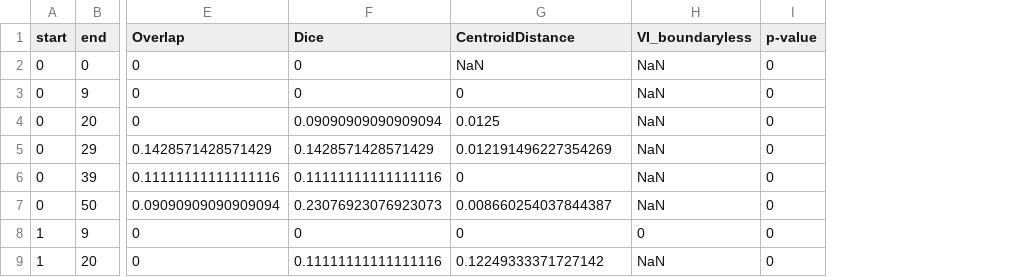
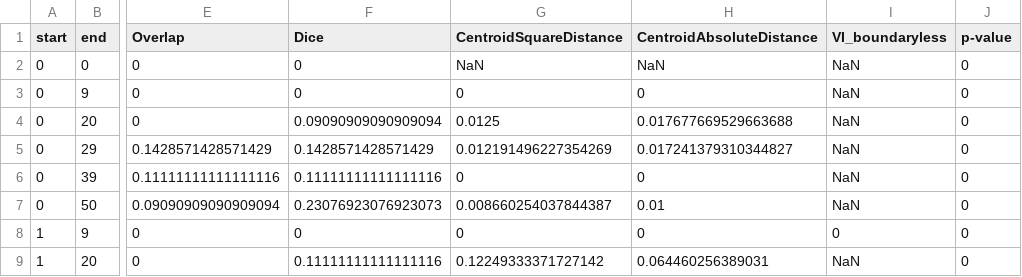
Before and after one commit to naveenanto-stony/TAD-similarity, a CSV file: go/out.csv, drawn as a sheet; only a part is shown, gaps mark what is left out; the diff names each change by its address in the sheet, - before the commit and + after, or states it on an @@ line.

Commit message:
Square vs Abs distance

```diff
--- a/go/out.csv
+++ b/go/out.csv
+column H (CentroidAbsoluteDistance), rows 2-9: NaN | 0 | 0.017677669529663688 | 0.017241379310344827 | 0 | 0.01 | 0 | 0.064460256389031
-G1: CentroidDistance
+G1: CentroidSquareDistance
```
Also changed, not shown: 1 other file.
